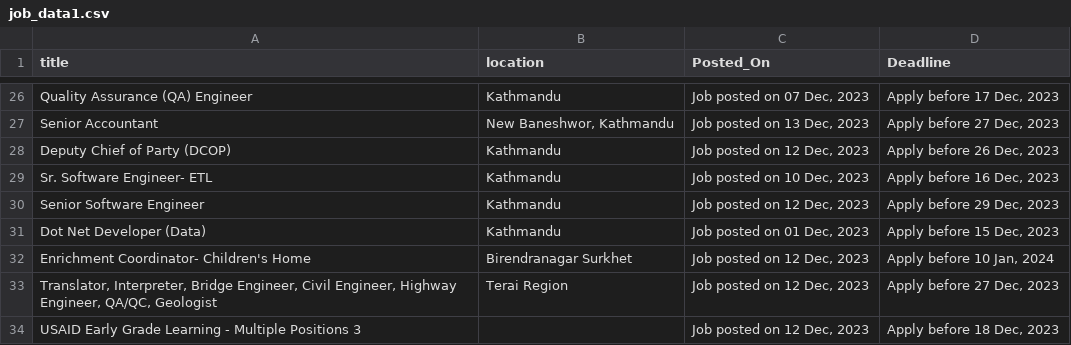
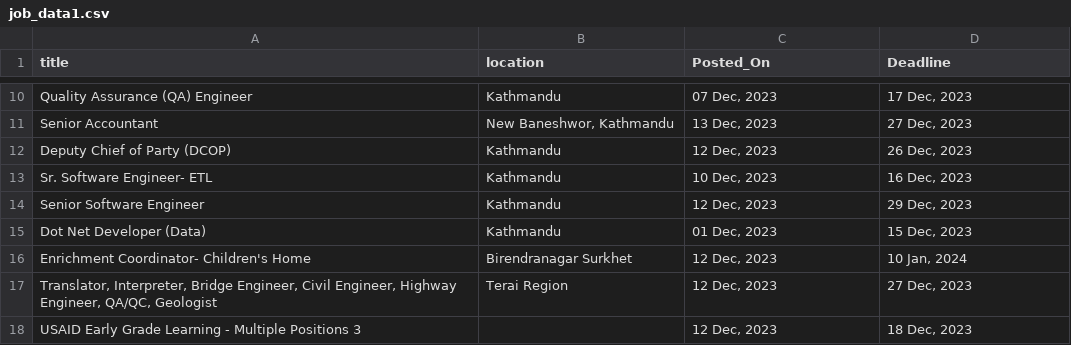
Before and after one commit to ShitalKandel/webScranp, a CSV file: job_data1.csv, drawn as a sheet; only a part is shown, gaps mark what is left out; addresses are those after the commit; the diff covers the shown part only; the diff names each change by its address in the sheet, - before the commit and + after, or states it on an @@ line.

```diff
--- a/job_data1.csv
+++ b/job_data1.csv
-C10 (Posted_On): Job posted on 07 Dec, 2023
+C10 (Posted_On): 07 Dec, 2023
-D10 (Deadline): Apply before 17 Dec, 2023
+D10 (Deadline): 17 Dec, 2023
-C11 (Posted_On): Job posted on 13 Dec, 2023
+C11 (Posted_On): 13 Dec, 2023
-D11 (Deadline): Apply before 27 Dec, 2023
+D11 (Deadline): 27 Dec, 2023
-C12 (Posted_On): Job posted on 12 Dec, 2023
+C12 (Posted_On): 12 Dec, 2023
-D12 (Deadline): Apply before 26 Dec, 2023
+D12 (Deadline): 26 Dec, 2023
-C13 (Posted_On): Job posted on 10 Dec, 2023
+C13 (Posted_On): 10 Dec, 2023
-D13 (Deadline): Apply before 16 Dec, 2023
+D13 (Deadline): 16 Dec, 2023
-C14 (Posted_On): Job posted on 12 Dec, 2023
+C14 (Posted_On): 12 Dec, 2023
-D14 (Deadline): Apply before 29 Dec, 2023
+D14 (Deadline): 29 Dec, 2023
-C15 (Posted_On): Job posted on 01 Dec, 2023
+C15 (Posted_On): 01 Dec, 2023
-D15 (Deadline): Apply before 15 Dec, 2023
+D15 (Deadline): 15 Dec, 2023
-C16:C18 (Posted_On): Job posted on 12 Dec, 2023
+C16:C18 (Posted_On): 12 Dec, 2023
-D16 (Deadline): Apply before 10 Jan, 2024
+D16 (Deadline): 10 Jan, 2024
-D17 (Deadline): Apply before 27 Dec, 2023
+D17 (Deadline): 27 Dec, 2023
-D18 (Deadline): Apply before 18 Dec, 2023
+D18 (Deadline): 18 Dec, 2023
```
Also changed, not shown: 16 removed rows and 16 edited cells elsewhere in this file, 2 other files.
